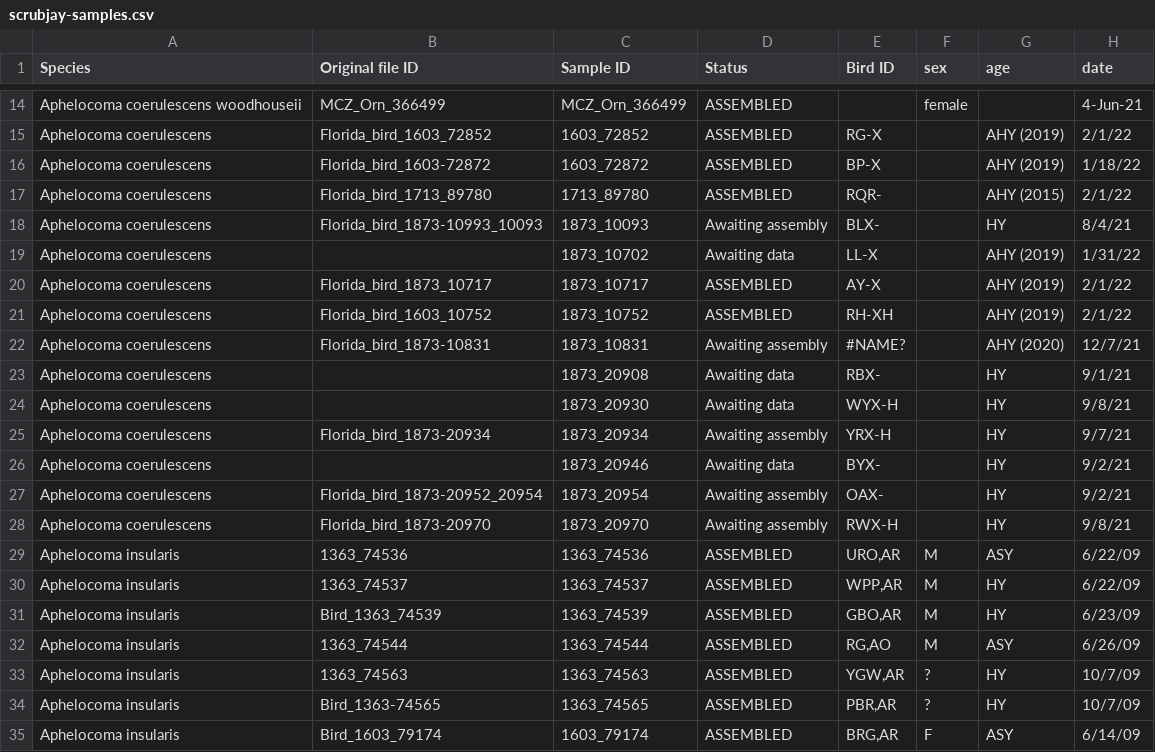
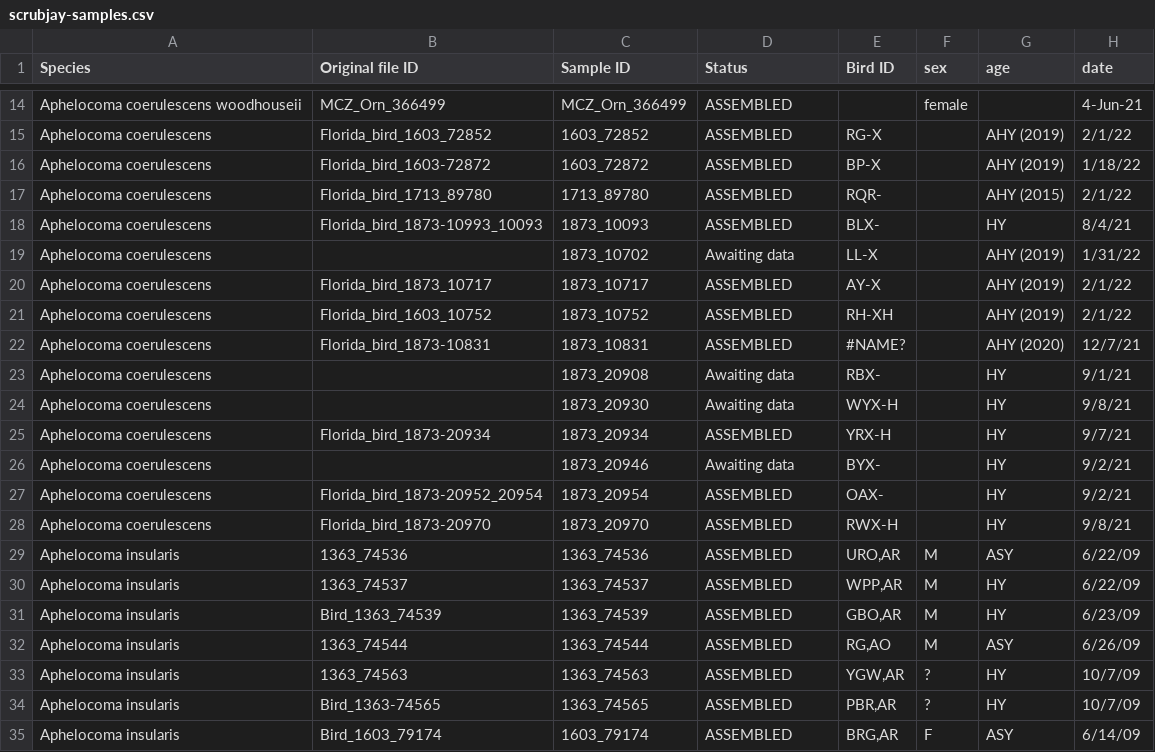
Before and after one commit to harvardinformatics/scrub-jay-genomics, a CSV file: scrubjay-samples.csv, drawn as a sheet; only a part is shown, gaps mark what is left out; the diff names each change by its address in the sheet, - before the commit and + after, or states it on an @@ line.

Commit message:
updated sample sheet

```diff
--- a/scrubjay-samples.csv
+++ b/scrubjay-samples.csv
-D18 (Status): Awaiting assembly
+D18 (Status): ASSEMBLED
-D22 (Status): Awaiting assembly
+D22 (Status): ASSEMBLED
-D25 (Status): Awaiting assembly
+D25 (Status): ASSEMBLED
-D27:D28 (Status): Awaiting assembly
+D27:D28 (Status): ASSEMBLED
```
